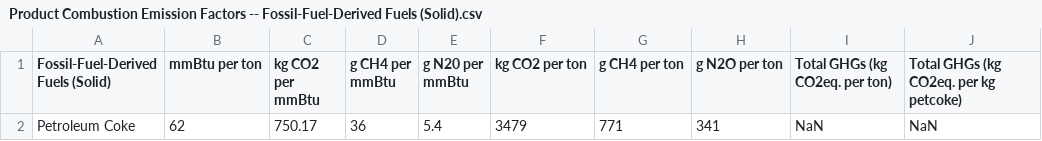
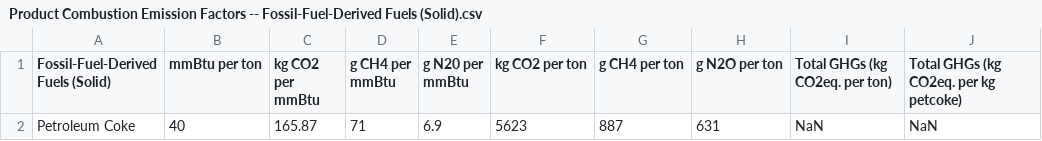
Before and after one commit to RMI/OPEM, a CSV file: src/opem/defaults/Product Combustion Emission Factors -- Fossil-Fuel-Derived Fuels (Solid).csv, drawn as a sheet.

```diff
--- a/src/opem/defaults/Product Combustion Emission Factors -- Fossil-Fuel-Derived Fuels (Solid).csv
+++ b/src/opem/defaults/Product Combustion Emission Factors -- Fossil-Fuel-Derived Fuels (Solid).csv
@@ -1,2 +1,2 @@
 Fossil-Fuel-Derived Fuels (Solid),mmBtu per ton,kg CO2 per mmBtu,g CH4 per mmBtu,g N20 per mmBtu,kg CO2 per ton,g CH4 per ton,g N2O per ton,Total GHGs (kg CO2eq. per ton),Total GHGs (kg CO2eq. per kg petcoke)
-Petroleum Coke ,62,750.17,36,5.4,3479,771,341, NaN , NaN
+Petroleum Coke,40,165.87,71,6.9,5623,887,631, NaN , NaN
```
Also changed, not shown: 19 other files.
